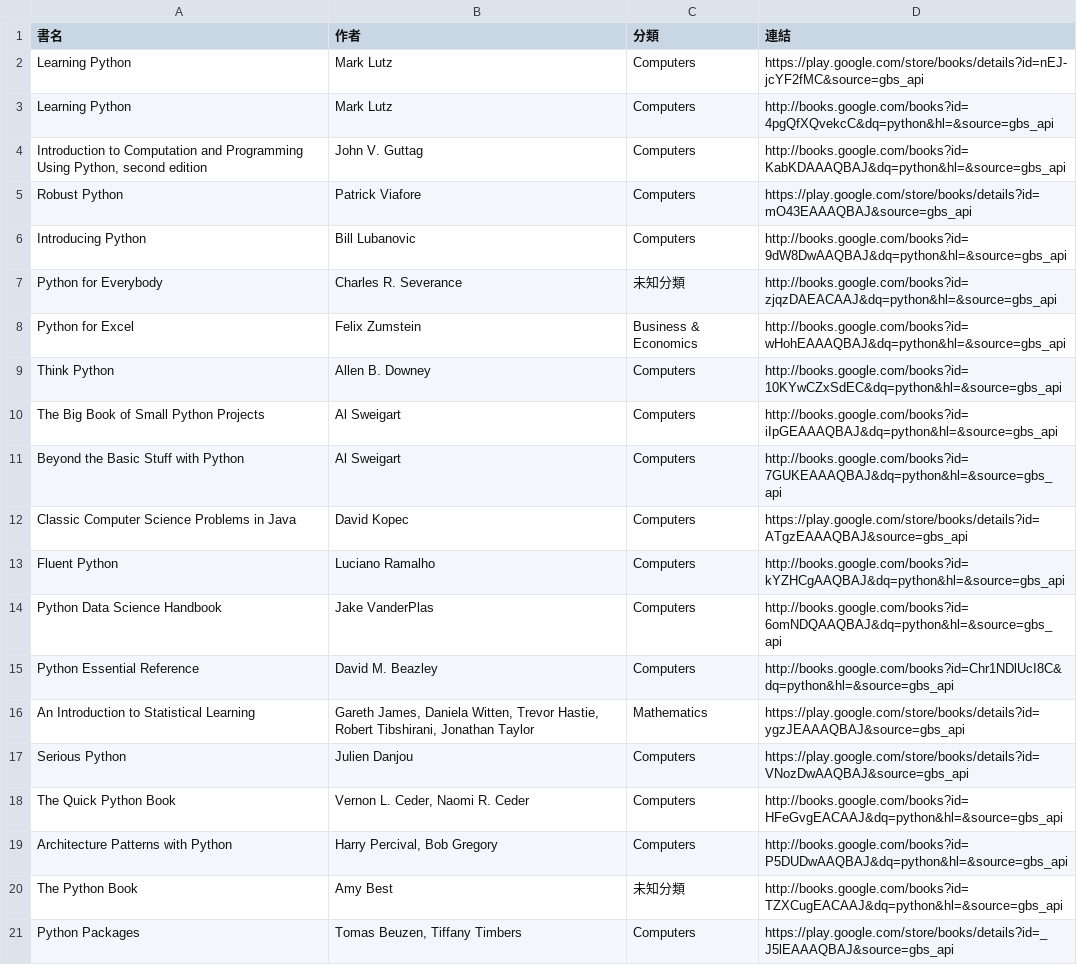
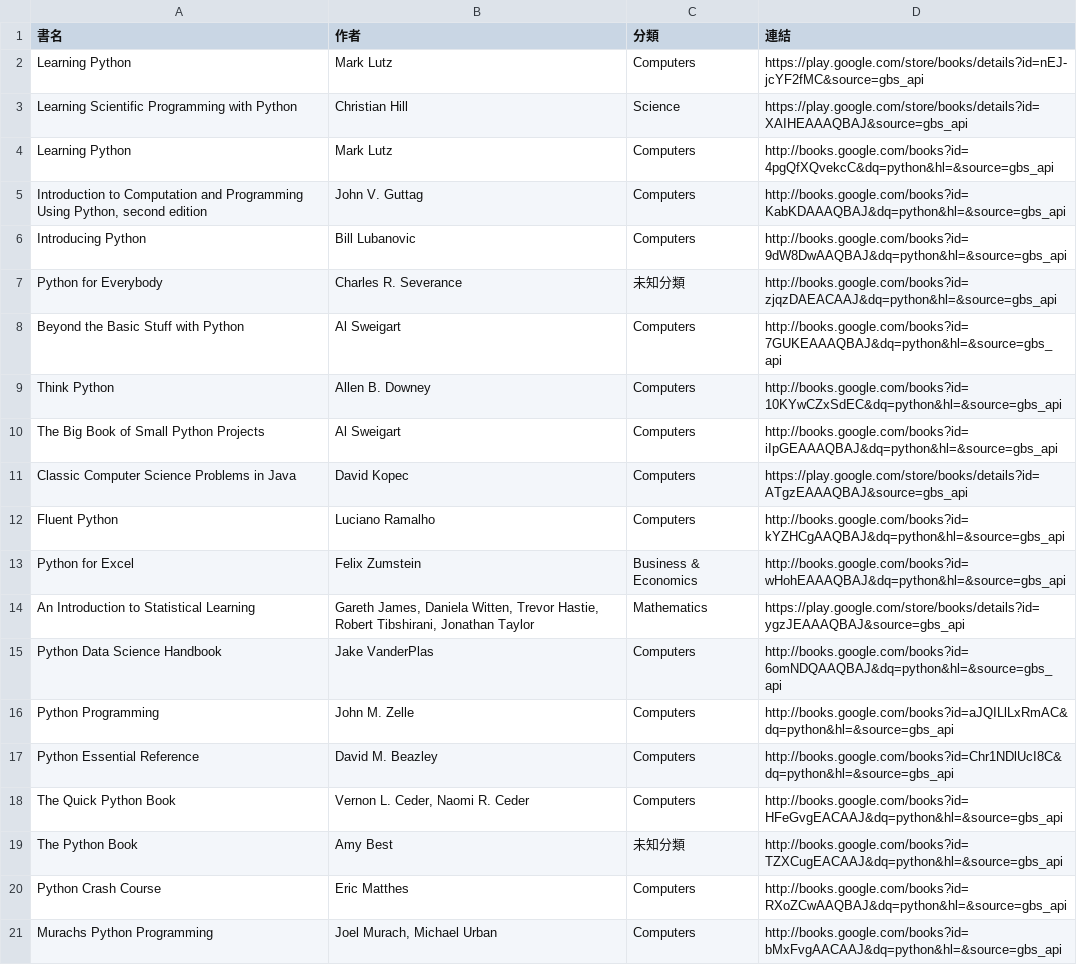
Before and after one commit to allenwhitewho/open_platform_final_project, a CSV file: api.csv, drawn as a sheet.

```diff
--- a/api.csv
+++ b/api.csv
@@ -2,20 +2,20 @@
 Learning Python,Mark Lutz,Computers,https://play.google.com/store/books/details?id=nEJ-jcYF2fMC&source=gbs_api
+Learning Scientific Programming with Python,Christian Hill,Science,https://play.google.com/store/books/details?id=XAIHEAAAQBAJ&source=gbs_api
 Learning Python,Mark Lutz,Computers,http://books.google.com/books?id=4pgQfXQvekcC&dq=python&hl=&source=gbs_api
 "Introduction to Computation and Programming Using Python, second edition",John V. Guttag,Computers,http://books.google.com/books?id=KabKDAAAQBAJ&dq=python&hl=&source=gbs_api
-Robust Python,Patrick Viafore,Computers,https://play.google.com/store/books/details?id=mO43EAAAQBAJ&source=gbs_api
 Introducing Python,Bill Lubanovic,Computers,http://books.google.com/books?id=9dW8DwAAQBAJ&dq=python&hl=&source=gbs_api
 Python for Everybody,Charles R. Severance,未知分類,http://books.google.com/books?id=zjqzDAEACAAJ&dq=python&hl=&source=gbs_api
-Python for Excel,Felix Zumstein,Business & Economics,http://books.google.com/books?id=wHohEAAAQBAJ&dq=python&hl=&source=gbs_api
+Beyond the Basic Stuff with Python,Al Sweigart,Computers,http://books.google.com/books?id=7GUKEAAAQBAJ&dq=python&hl=&source=gbs_api
 Think Python,Allen B. Downey,Computers,http://books.google.com/books?id=10KYwCZxSdEC&dq=python&hl=&source=gbs_api
 The Big Book of Small Python Projects,Al Sweigart,Computers,http://books.google.com/books?id=iIpGEAAAQBAJ&dq=python&hl=&source=gbs_api
-Beyond the Basic Stuff with Python,Al Sweigart,Computers,http://books.google.com/books?id=7GUKEAAAQBAJ&dq=python&hl=&source=gbs_api
 Classic Computer Science Problems in Java,David Kopec,Computers,https://play.google.com/store/books/details?id=ATgzEAAAQBAJ&source=gbs_api
 Fluent Python,Luciano Ramalho,Computers,http://books.google.com/books?id=kYZHCgAAQBAJ&dq=python&hl=&source=gbs_api
+Python for Excel,Felix Zumstein,Business & Economics,http://books.google.com/books?id=wHohEAAAQBAJ&dq=python&hl=&source=gbs_api
+An Introduction to Statistical Learning,"Gareth James, Daniela Witten, Trevor Hastie, Robert Tibshirani, Jonathan Taylor",Mathematics,https://play.google.com/store/books/details?id=ygzJEAAAQBAJ&source=gbs_api
 Python Data Science Handbook,Jake VanderPlas,Computers,http://books.google.com/books?id=6omNDQAAQBAJ&dq=python&hl=&source=gbs_api
+Python Programming,John M. Zelle,Computers,http://books.google.com/books?id=aJQILlLxRmAC&dq=python&hl=&source=gbs_api
 Python Essential Reference,David M. Beazley,Computers,http://books.google.com/books?id=Chr1NDlUcI8C&dq=python&hl=&source=gbs_api
-An Introduction to Statistical Learning,"Gareth James, Daniela Witten, Trevor Hastie, Robert Tibshirani, Jonathan Taylor",Mathematics,https://play.google.com/store/books/details?id=ygzJEAAAQBAJ&source=gbs_api
-Serious Python,Julien Danjou,Computers,https://play.google.com/store/books/details?id=VNozDwAAQBAJ&source=gbs_api
 The Quick Python Book,"Vernon L. Ceder, Naomi R. Ceder",Computers,http://books.google.com/books?id=HFeGvgEACAAJ&dq=python&hl=&source=gbs_api
-Architecture Patterns with Python,"Harry Percival, Bob Gregory",Computers,http://books.google.com/books?id=P5DUDwAAQBAJ&dq=python&hl=&source=gbs_api
 The Python Book,Amy Best,未知分類,http://books.google.com/books?id=TZXCugEACAAJ&dq=python&hl=&source=gbs_api
-Python Packages,"Tomas Beuzen, Tiffany Timbers",Computers,https://play.google.com/store/books/details?id=_J5lEAAAQBAJ&source=gbs_api
+Python Crash Course,Eric Matthes,Computers,http://books.google.com/books?id=RXoZCwAAQBAJ&dq=python&hl=&source=gbs_api
+Murachs Python Programming,"Joel Murach, Michael Urban",Computers,http://books.google.com/books?id=bMxFvgAACAAJ&dq=python&hl=&source=gbs_api
```
Also changed, not shown: category_log.csv, history.csv, 7 other files.
